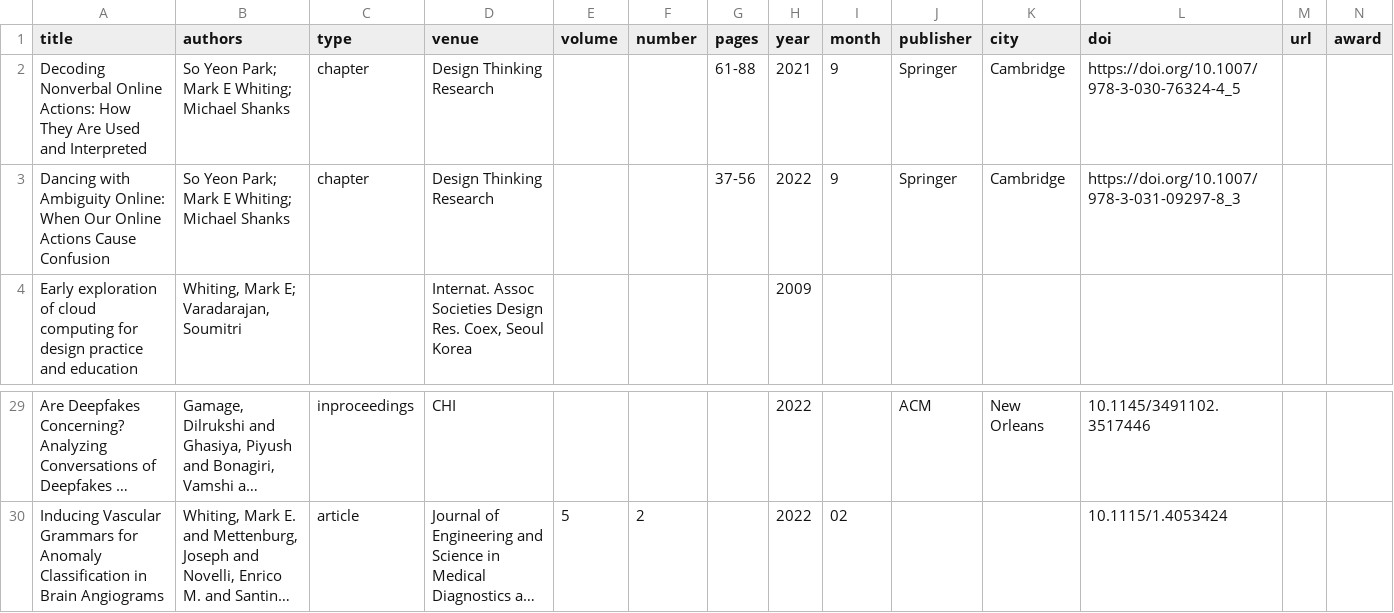
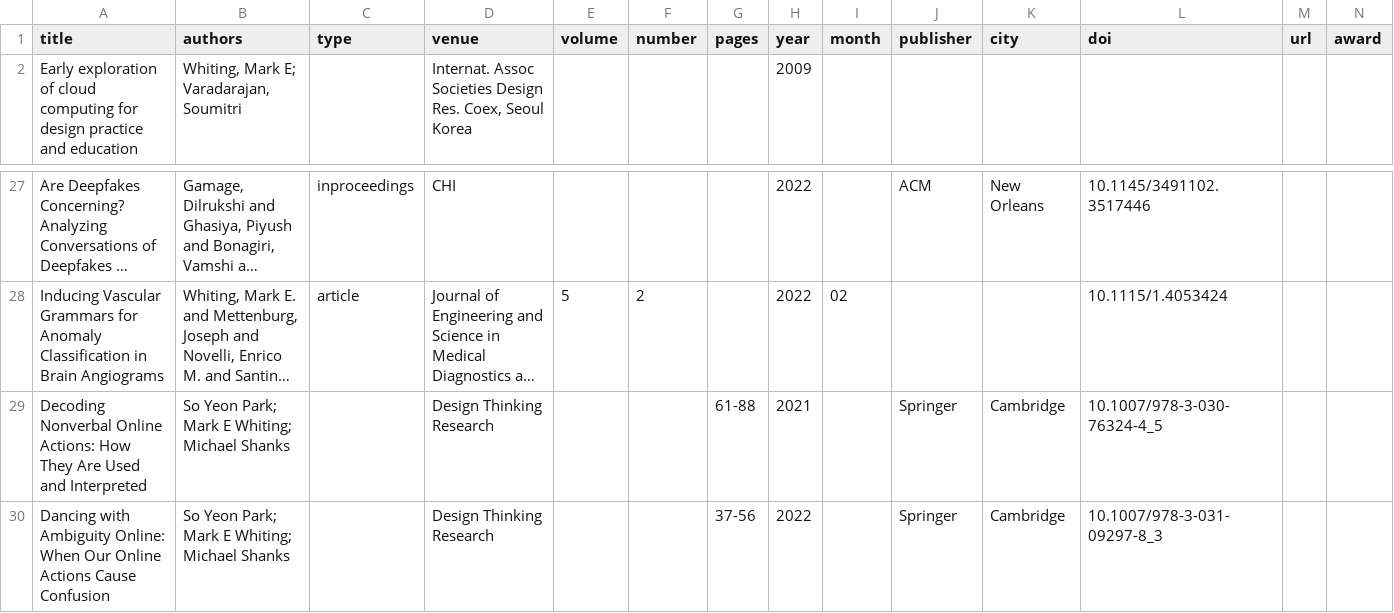
Before and after one commit to markwhiting/Whiting.me, a CSV file: _data/publications.csv, drawn as a sheet; only a part is shown, gaps mark what is left out; long unchanged cells end in …; removed rows and columns are numbered as before the commit, all else as after; the diff names each change by its address in the sheet, - before the commit and + after, or states it on an @@ line.

Commit message:
Further updated pubs

```diff
--- a/_data/publications.csv
+++ b/_data/publications.csv
-row 2: Decoding Nonverbal Online Actions: How They Are Used and Interpreted | So Yeon Park; Mark E Whiting; Michael Shanks | chapter | Design Thinking Research |  |  | 61-88 | 2021 | 9 | Springer | Cambridge | https://doi.org/10.1007/978-3-030-76324-4_5
-row 3: Dancing with Ambiguity Online: When Our Online Actions Cause Confusion | So Yeon Park; Mark E Whiting; Michael Shanks | chapter | Design Thinking Research |  |  | 37-56 | 2022 | 9 | Springer | Cambridge | https://doi.org/10.1007/978-3-031-09297-8_3
+row 29: Decoding Nonverbal Online Actions: How They Are Used and Interpreted | So Yeon Park; Mark E Whiting; Michael Shanks |  | Design Thinking Research |  |  | 61-88 | 2021 |  | Springer | Cambridge | 10.1007/978-3-030-76324-4_5
+row 30: Dancing with Ambiguity Online: When Our Online Actions Cause Confusion | So Yeon Park; Mark E Whiting; Michael Shanks |  | Design Thinking Research |  |  | 37-56 | 2022 |  | Springer | Cambridge | 10.1007/978-3-031-09297-8_3
```
